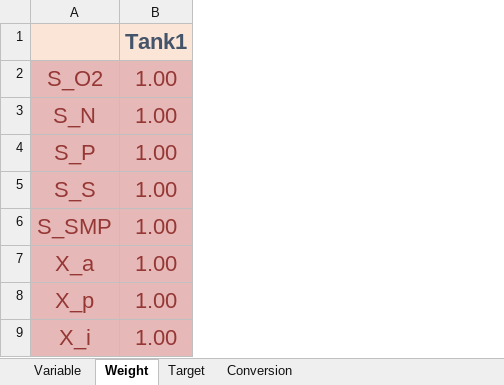
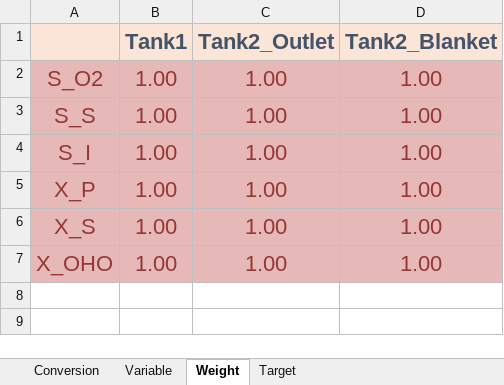
Before and after one commit to Jakkwj/simpo-resource, an Excel workbook: sludge_doc/source/_static/template_file/Solution.xlsx, sheet Weight, drawn as a sheet; values as stored, in another font and other column widths than the file's, no borders; removed rows and columns are numbered as before the commit, all else as after; the diff names each change by its address in the sheet, - before the commit and + after, or states it on an @@ line.

```diff
--- a/sludge_doc/source/_static/template_file/Solution.xlsx (sheet Weight)
+++ b/sludge_doc/source/_static/template_file/Solution.xlsx (sheet Weight)
@@ sheet tab order changed: Conversion | Variable | Weight | Target @@
+column C (Tank2_Outlet), rows 2-7: all 1.00
+column D (Tank2_Blanket), rows 2-7: all 1.00
-row 3: S_N | 1.00
-row 4: S_P | 1.00
-A4: S_SMP
+A4: S_I
-A5: X_a
+A5: X_P
-A6: X_p
+A6: X_S
-A7: X_i
+A7: X_OHO
```
Also changed, not shown: sheet Variable, sheet Conversion, sheet Target, sludge_doc/source/_static/template_file/BioModel.xlsx, sludge_doc/source/_static/template_file/DataSet.xlsx, 11 other files.
